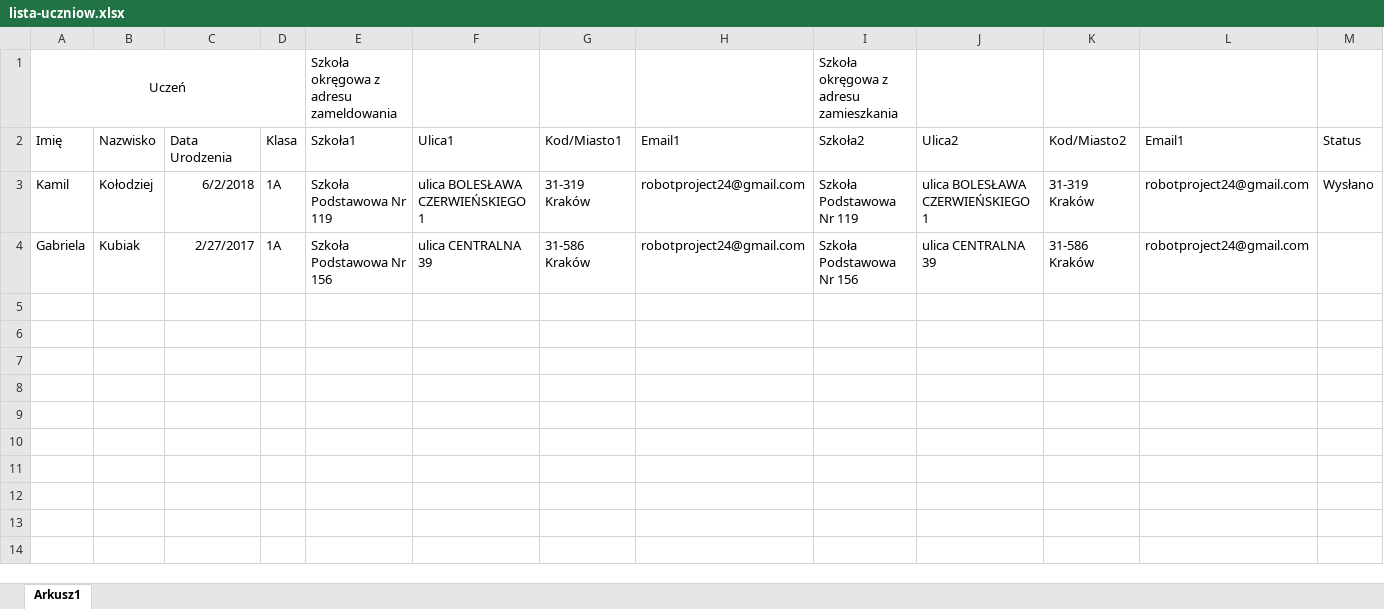
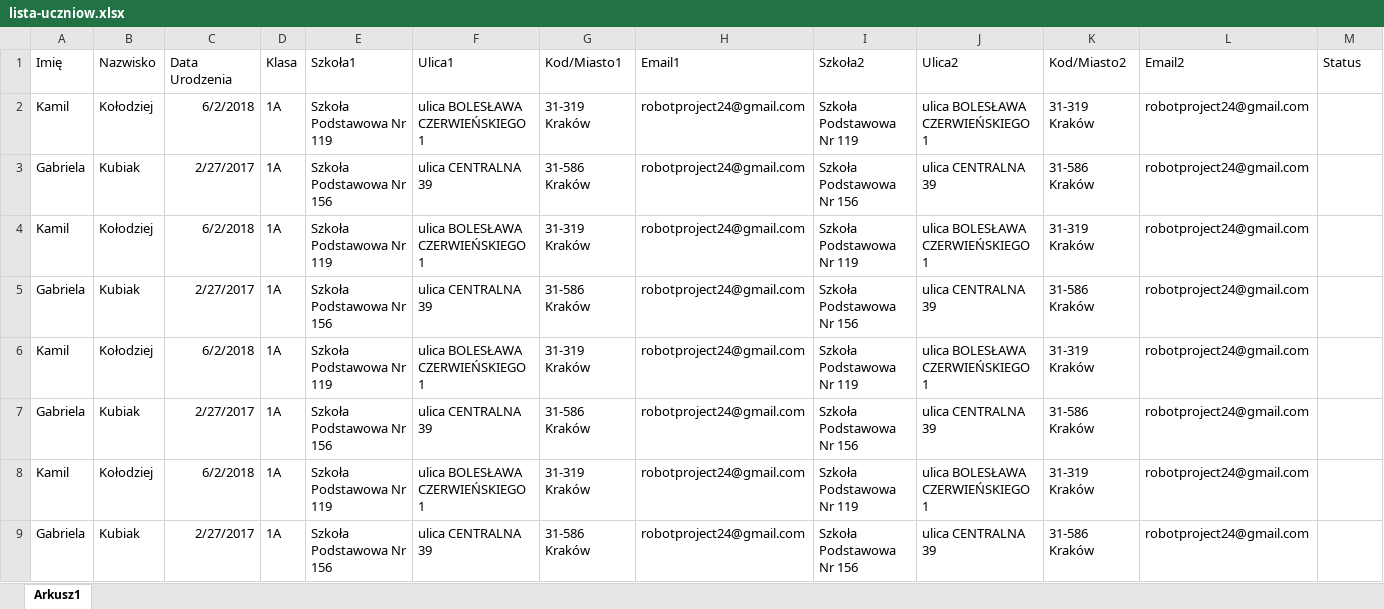
Before and after one commit to DeepLearnix/Obowiazek-uczniowski, an Excel workbook: lista-uczniow.xlsx, sheet Arkusz1, drawn as a sheet; only a part is shown; the shorter side is filled out with more unchanged rows; values as stored, in another font and other column widths than the file's, no borders; removed rows and columns are numbered as before the commit, all else as after; the diff covers the shown part only; the diff names each change by its address in the sheet, - before the commit and + after, or states it on an @@ line.

```diff
--- a/lista-uczniow.xlsx (sheet Arkusz1)
+++ b/lista-uczniow.xlsx (sheet Arkusz1)
-row 1: Uczeń |  |  |  | Szkoła okręgowa z adresu zameldowania |  |  |  | Szkoła okręgowa z adresu zamieszkania
-L1: Email1
+L1: Email2
-M2 (Status): Wysłano
+M2 (Status): (empty)
+row 3: Gabriela | Kubiak | 2/27/2017 | 1A | Szkoła Podstawowa Nr 156 | ulica CENTRALNA 39 | 31-586 Kraków | robotproject24@gmail.com | Szkoła Podstawowa Nr 156 | ulica CENTRALNA 39 | 31-586 Kraków | robotproject24@gmail.com
+row 4: Kamil | Kołodziej | 6/2/2018 | 1A | Szkoła Podstawowa Nr 119 | ulica BOLESŁAWA CZERWIEŃSKIEGO 1 | 31-319 Kraków | robotproject24@gmail.com | Szkoła Podstawowa Nr 119 | ulica BOLESŁAWA CZERWIEŃSKIEGO 1 | 31-319 Kraków | robotproject24@gmail.com
+row 5: Gabriela | Kubiak | 2/27/2017 | 1A | Szkoła Podstawowa Nr 156 | ulica CENTRALNA 39 | 31-586 Kraków | robotproject24@gmail.com | Szkoła Podstawowa Nr 156 | ulica CENTRALNA 39 | 31-586 Kraków | robotproject24@gmail.com
+row 6: Kamil | Kołodziej | 6/2/2018 | 1A | Szkoła Podstawowa Nr 119 | ulica BOLESŁAWA CZERWIEŃSKIEGO 1 | 31-319 Kraków | robotproject24@gmail.com | Szkoła Podstawowa Nr 119 | ulica BOLESŁAWA CZERWIEŃSKIEGO 1 | 31-319 Kraków | robotproject24@gmail.com
+row 7: Gabriela | Kubiak | 2/27/2017 | 1A | Szkoła Podstawowa Nr 156 | ulica CENTRALNA 39 | 31-586 Kraków | robotproject24@gmail.com | Szkoła Podstawowa Nr 156 | ulica CENTRALNA 39 | 31-586 Kraków | robotproject24@gmail.com
+row 8: Kamil | Kołodziej | 6/2/2018 | 1A | Szkoła Podstawowa Nr 119 | ulica BOLESŁAWA CZERWIEŃSKIEGO 1 | 31-319 Kraków | robotproject24@gmail.com | Szkoła Podstawowa Nr 119 | ulica BOLESŁAWA CZERWIEŃSKIEGO 1 | 31-319 Kraków | robotproject24@gmail.com
+row 9: Gabriela | Kubiak | 2/27/2017 | 1A | Szkoła Podstawowa Nr 156 | ulica CENTRALNA 39 | 31-586 Kraków | robotproject24@gmail.com | Szkoła Podstawowa Nr 156 | ulica CENTRALNA 39 | 31-586 Kraków | robotproject24@gmail.com
```
Also changed, not shown: 7 added rows elsewhere in this sheet, 4 other files.
